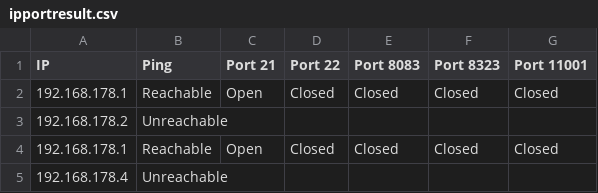
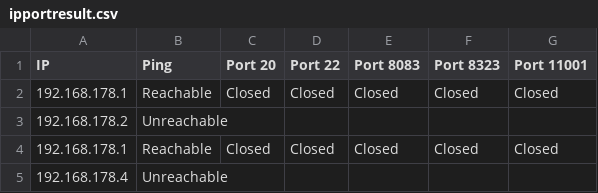
Before and after one commit to Marcinator2/PortChecker, a CSV file: bin/Debug/net472/ipportresult.csv, drawn as a sheet.

```diff
--- a/bin/Debug/net472/ipportresult.csv
+++ b/bin/Debug/net472/ipportresult.csv
@@ -1,5 +1,5 @@
-IP;Ping;Port 21;Port 22;Port 8083;Port 8323;Port 11001
-192.168.178.1;Reachable;Open;Closed;Closed;Closed;Closed
+IP;Ping;Port 20;Port 22;Port 8083;Port 8323;Port 11001
+192.168.178.1;Reachable;Closed;Closed;Closed;Closed;Closed
 192.168.178.2;Unreachable;;;
-192.168.178.1;Reachable;Open;Closed;Closed;Closed;Closed
+192.168.178.1;Reachable;Closed;Closed;Closed;Closed;Closed
 192.168.178.4;Unreachable;;;
```
Also changed, not shown: 5 other files.
